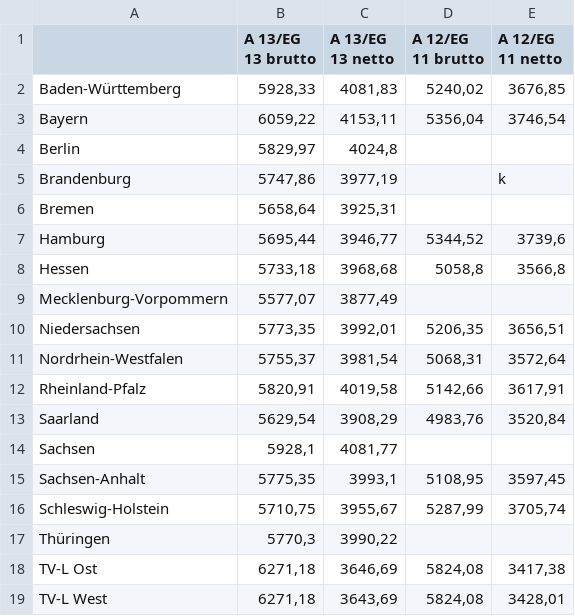
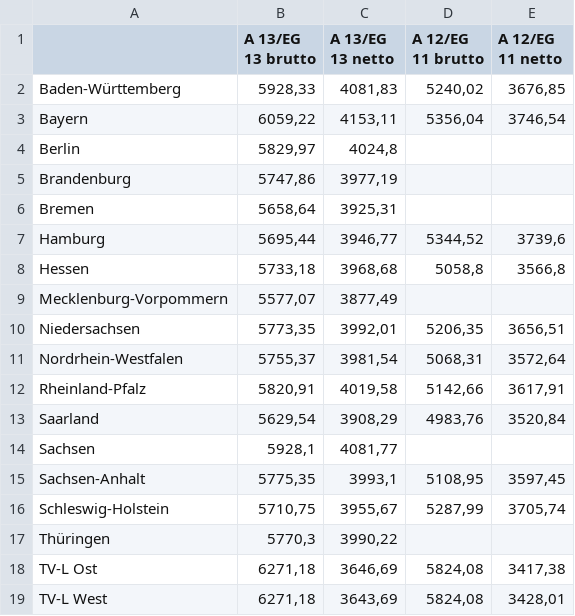
Before and after one commit to GEW-Bund/lehrkraeftebezahlung, a CSV file: Lehrkraefte-Bezahlung-Endstufe-Tabelle.csv, drawn as a sheet.

Commit message:
Aktualisierte Zahlen

```diff
--- a/Lehrkraefte-Bezahlung-Endstufe-Tabelle.csv
+++ b/Lehrkraefte-Bezahlung-Endstufe-Tabelle.csv
@@ -4,3 +4,3 @@ Bayern;6059,22;4153,11;5356,04;3746,54
 Berlin;5829,97;4024,8;;
-Brandenburg;5747,86;3977,19;;k
+Brandenburg;5747,86;3977,19;;
 Bremen;5658,64;3925,31;;
```
